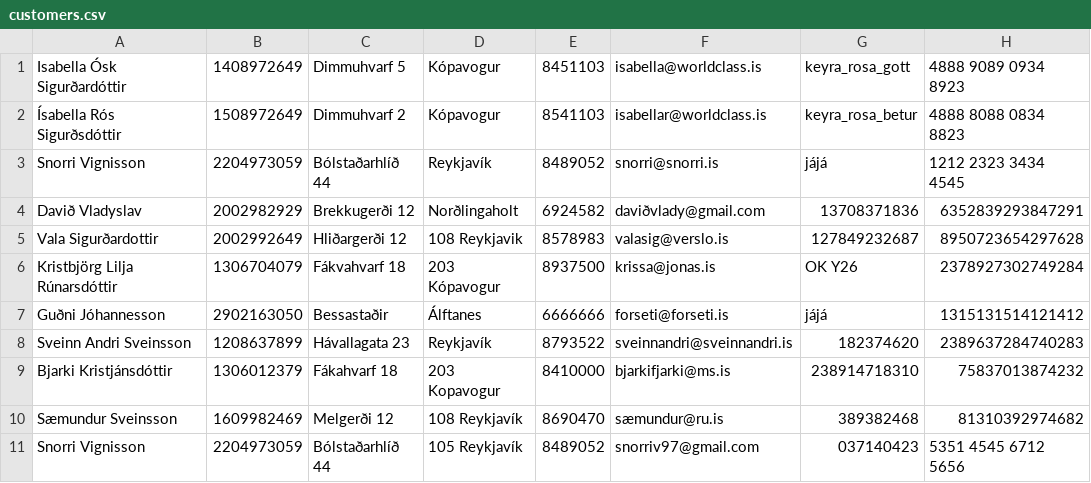
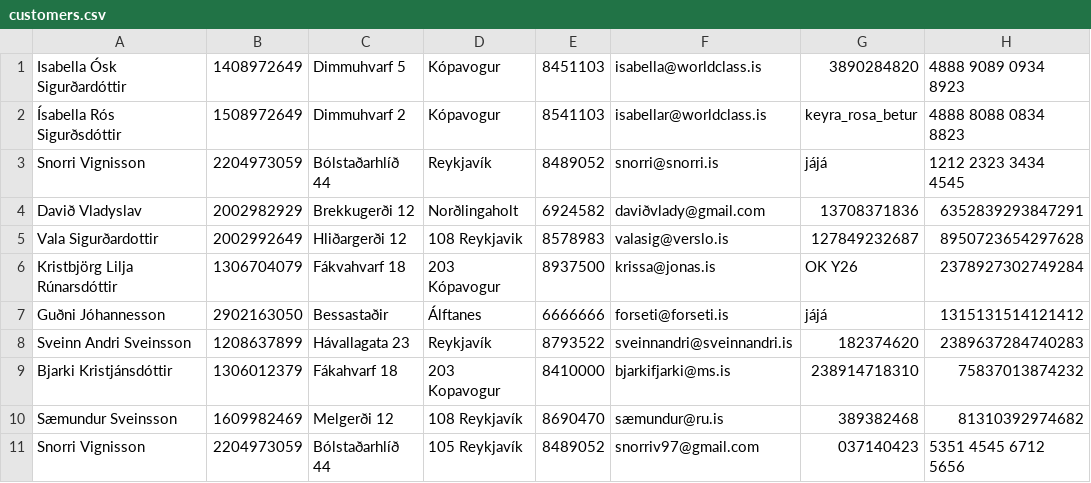
Before and after one commit to Sveinbjorn10/Verklegt-n-mskei-1, a CSV file: Kóði/Data/customers.csv, drawn as a sheet.

```diff
--- a/Kóði/Data/customers.csv
+++ b/Kóði/Data/customers.csv
@@ -1,2 +1,2 @@
-Isabella Ósk Sigurðardóttir,1408972649,Dimmuhvarf 5,Kópavogur,8451103,isabella@worldclass.is,keyra_rosa_gott,4888 9089 0934 8923
+Isabella Ósk Sigurðardóttir,1408972649,Dimmuhvarf 5,Kópavogur,8451103,isabella@worldclass.is, 3890284820,4888 9089 0934 8923
 Ísabella Rós Sigurðsdóttir,1508972649,Dimmuhvarf 2,Kópavogur,8541103,isabellar@worldclass.is,keyra_rosa_betur,4888 8088 0834 8823
```
Also changed, not shown: Kóði/Data/cars.csv.
